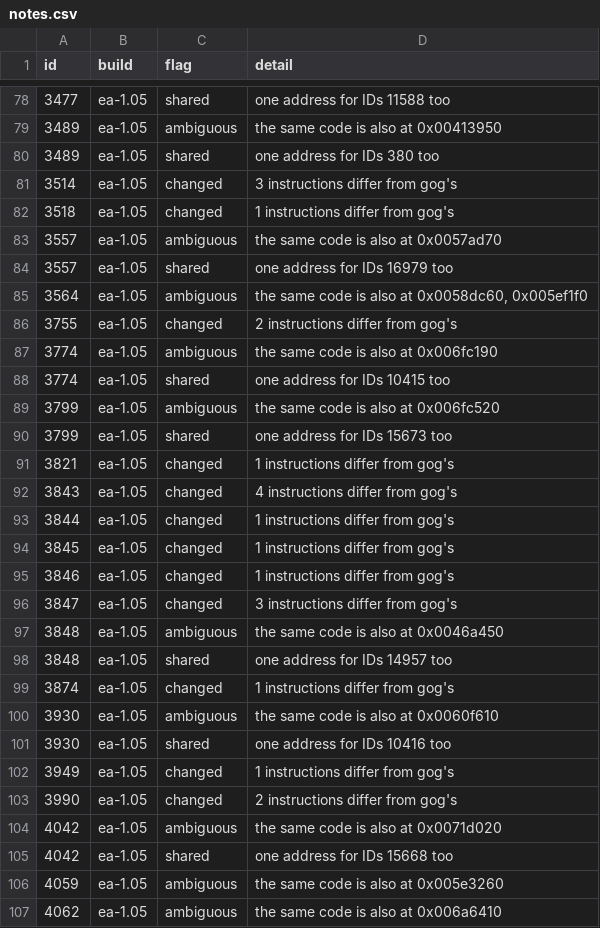
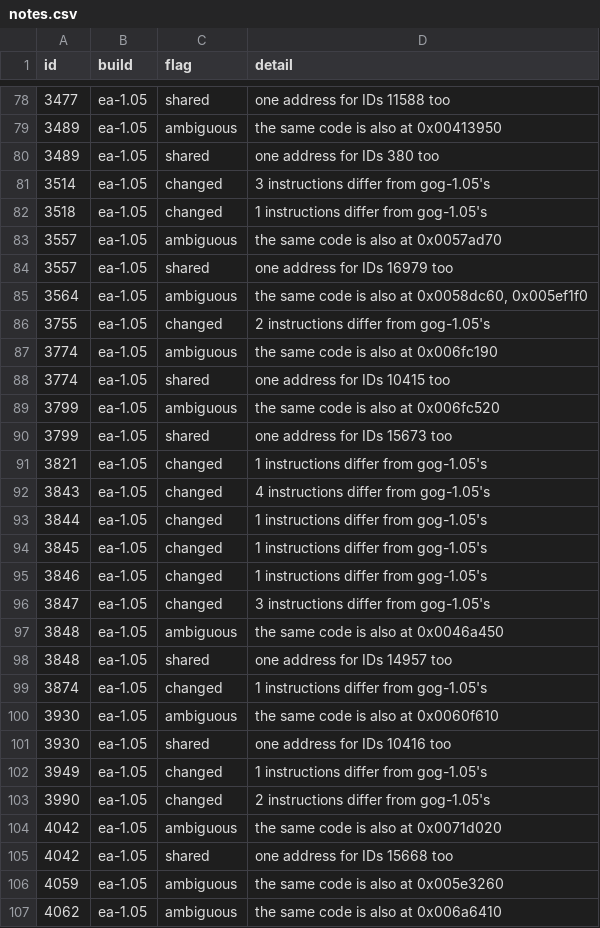
Before and after one commit to Whocares66-Dev/DAOAddressLibrary, a CSV file: data/notes.csv, drawn as a sheet; only a part is shown, gaps mark what is left out; the diff covers the shown part only.

```diff
--- a/data/notes.csv
+++ b/data/notes.csv
@@ -80,4 +80,4 @@ id,build,flag,detail
 3489,ea-1.05,shared,one address for IDs 380 too
-3514,ea-1.05,changed,3 instructions differ from gog's
-3518,ea-1.05,changed,1 instructions differ from gog's
+3514,ea-1.05,changed,3 instructions differ from gog-1.05's
+3518,ea-1.05,changed,1 instructions differ from gog-1.05's
 3557,ea-1.05,ambiguous,the same code is also at 0x0057ad70
@@ -85,3 +85,3 @@ id,build,flag,detail
 3564,ea-1.05,ambiguous,"the same code is also at 0x0058dc60, 0x005ef1f0"
-3755,ea-1.05,changed,2 instructions differ from gog's
+3755,ea-1.05,changed,2 instructions differ from gog-1.05's
 3774,ea-1.05,ambiguous,the same code is also at 0x006fc190
@@ -90,15 +90,15 @@ id,build,flag,detail
 3799,ea-1.05,shared,one address for IDs 15673 too
-3821,ea-1.05,changed,1 instructions differ from gog's
-3843,ea-1.05,changed,4 instructions differ from gog's
-3844,ea-1.05,changed,1 instructions differ from gog's
-3845,ea-1.05,changed,1 instructions differ from gog's
-3846,ea-1.05,changed,1 instructions differ from gog's
-3847,ea-1.05,changed,3 instructions differ from gog's
+3821,ea-1.05,changed,1 instructions differ from gog-1.05's
+3843,ea-1.05,changed,4 instructions differ from gog-1.05's
+3844,ea-1.05,changed,1 instructions differ from gog-1.05's
+3845,ea-1.05,changed,1 instructions differ from gog-1.05's
+3846,ea-1.05,changed,1 instructions differ from gog-1.05's
+3847,ea-1.05,changed,3 instructions differ from gog-1.05's
 3848,ea-1.05,ambiguous,the same code is also at 0x0046a450
 3848,ea-1.05,shared,one address for IDs 14957 too
-3874,ea-1.05,changed,1 instructions differ from gog's
+3874,ea-1.05,changed,1 instructions differ from gog-1.05's
 3930,ea-1.05,ambiguous,the same code is also at 0x0060f610
 3930,ea-1.05,shared,one address for IDs 10416 too
-3949,ea-1.05,changed,1 instructions differ from gog's
-3990,ea-1.05,changed,2 instructions differ from gog's
+3949,ea-1.05,changed,1 instructions differ from gog-1.05's
+3990,ea-1.05,changed,2 instructions differ from gog-1.05's
 4042,ea-1.05,ambiguous,the same code is also at 0x0071d020
```
Also changed, not shown: 86 edited cells elsewhere in this file, 1 other file.
